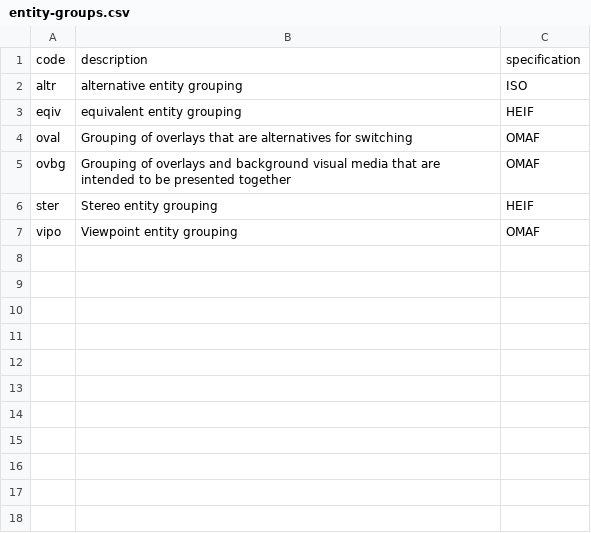
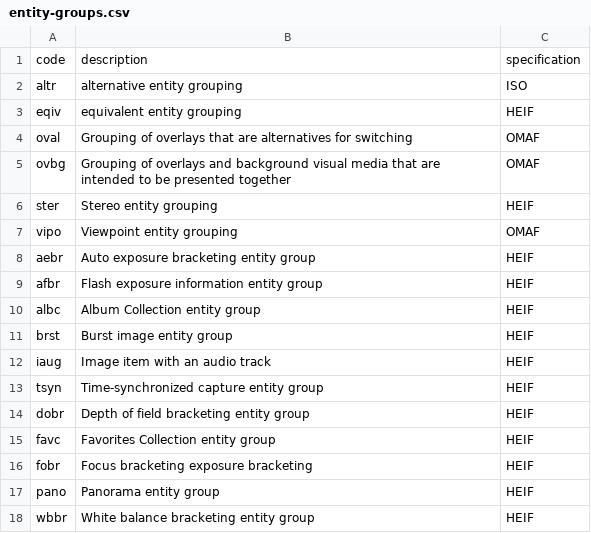
Before and after one commit to mp4ra/mp4ra.github.io, a CSV file: CSV/entity-groups.csv, drawn as a sheet.

Commit message:
HEIF FDAM2

```diff
--- a/CSV/entity-groups.csv
+++ b/CSV/entity-groups.csv
@@ -7 +7,12 @@ ster,Stereo entity grouping,HEIF
 vipo,Viewpoint entity grouping,OMAF
+aebr,Auto exposure bracketing entity group,HEIF
+afbr,Flash exposure information entity group,HEIF
+albc,Album Collection entity group,HEIF
+brst,Burst image entity group,HEIF
+iaug,Image item with an audio track,HEIF
+tsyn,Time-synchronized capture entity group,HEIF
+dobr,Depth of field bracketing entity group,HEIF
+favc,Favorites Collection entity group,HEIF
+fobr,Focus bracketing exposure bracketing,HEIF
+pano,Panorama entity group,HEIF
+wbbr,White balance bracketing entity group,HEIF
```
Also changed, not shown: CSV/brands.csv, CSV/item-properties.csv, 2 other files.
